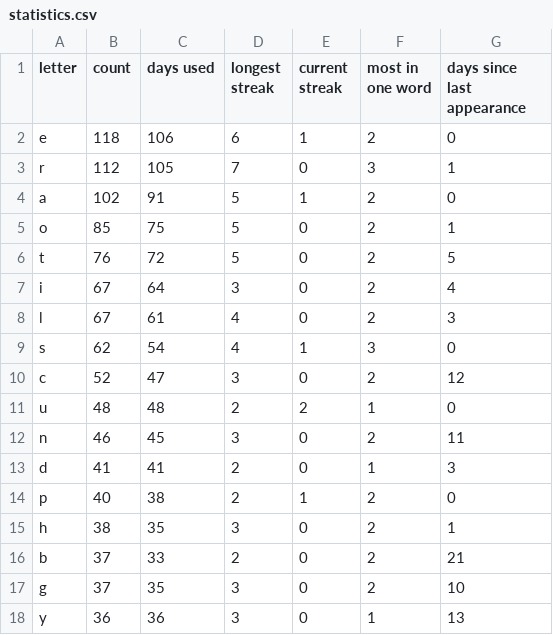
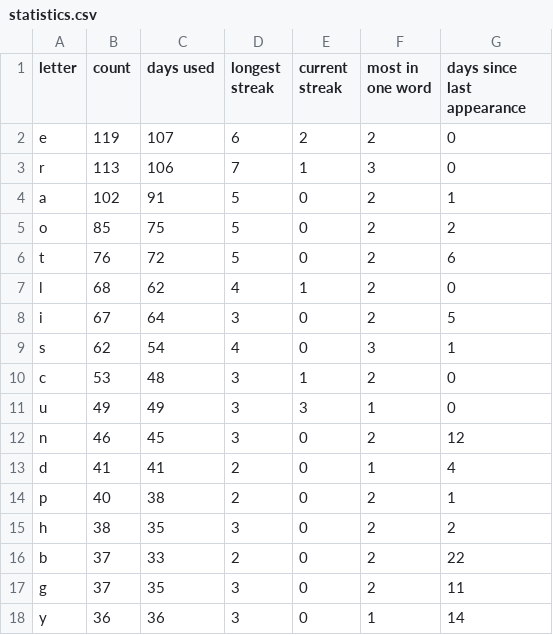
Before and after one commit to eagerterrier/previous-wordle-words, a CSV file: statistics.csv, drawn as a sheet; only a part is shown; the diff covers the shown part only.

```diff
--- a/statistics.csv
+++ b/statistics.csv
@@ -1,18 +1,18 @@
 letter,count,days used,longest streak,current streak,most in one word,days since last appearance
-e,118,106,6,1,2,0
-r,112,105,7,0,3,1
-a,102,91,5,1,2,0
-o,85,75,5,0,2,1
-t,76,72,5,0,2,5
-i,67,64,3,0,2,4
-l,67,61,4,0,2,3
-s,62,54,4,1,3,0
-c,52,47,3,0,2,12
-u,48,48,2,2,1,0
-n,46,45,3,0,2,11
-d,41,41,2,0,1,3
-p,40,38,2,1,2,0
-h,38,35,3,0,2,1
-b,37,33,2,0,2,21
-g,37,35,3,0,2,10
-y,36,36,3,0,1,13
+e,119,107,6,2,2,0
+r,113,106,7,1,3,0
+a,102,91,5,0,2,1
+o,85,75,5,0,2,2
+t,76,72,5,0,2,6
+l,68,62,4,1,2,0
+i,67,64,3,0,2,5
+s,62,54,4,0,3,1
+c,53,48,3,1,2,0
+u,49,49,3,3,1,0
+n,46,45,3,0,2,12
+d,41,41,2,0,1,4
+p,40,38,2,0,2,1
+h,38,35,3,0,2,2
+b,37,33,2,0,2,22
+g,37,35,3,0,2,11
+y,36,36,3,0,1,14
```
Also changed, not shown: 9 edited cells elsewhere in this file, 2 other files.
